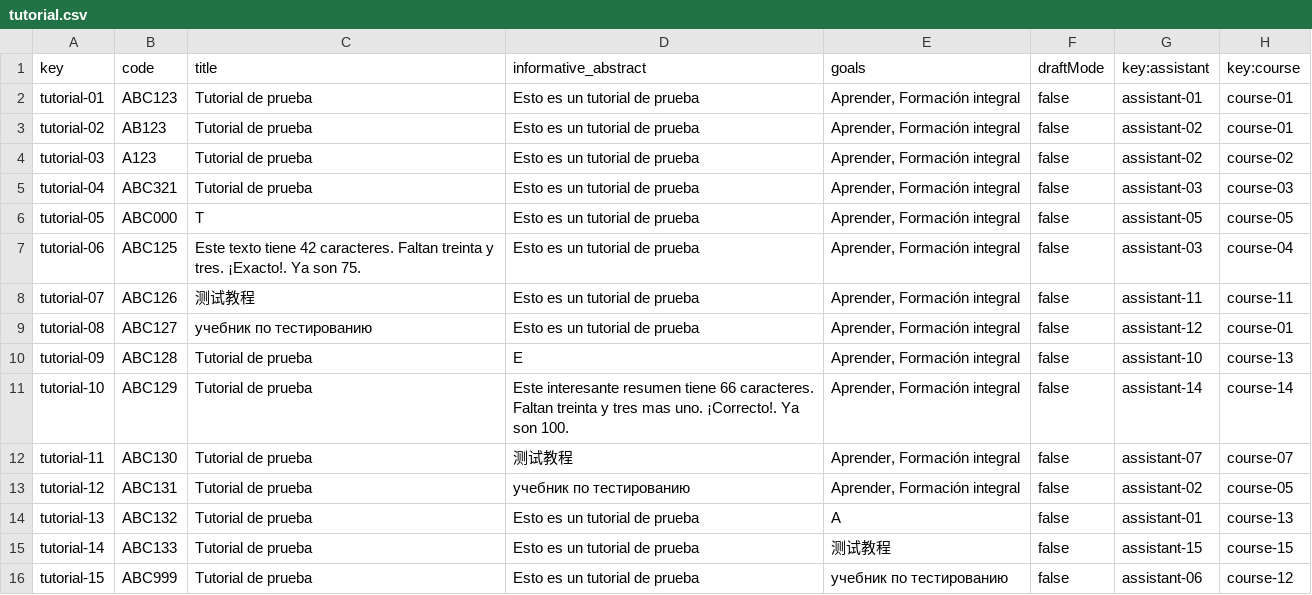
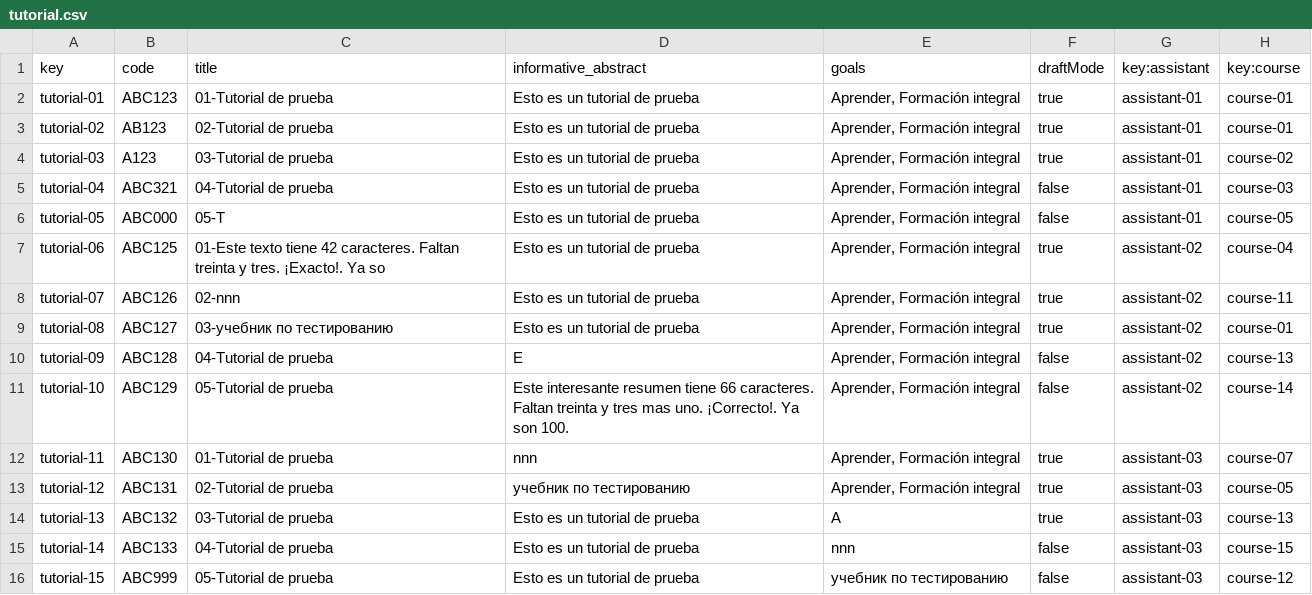
Before and after one commit to alejandromd/Acme-L3-D02, a CSV file: src/main/webapp/WEB-INF/resources/sample-data/tutorial.csv, drawn as a sheet.

Commit message:
Feat: Add Tutorial test implementation and data

```diff
--- a/src/main/webapp/WEB-INF/resources/sample-data/tutorial.csv
+++ b/src/main/webapp/WEB-INF/resources/sample-data/tutorial.csv
@@ -1,16 +1,16 @@
 key,code,title,informative_abstract,goals,draftMode,key:assistant,key:course
-tutorial-01,ABC123,Tutorial de prueba,Esto es un tutorial de prueba,"Aprender, Formación integral",false,assistant-01,course-01
-tutorial-02,AB123,Tutorial de prueba,Esto es un tutorial de prueba,"Aprender, Formación integral",false,assistant-02,course-01
-tutorial-03,A123,Tutorial de prueba,Esto es un tutorial de prueba,"Aprender, Formación integral",false,assistant-02,course-02
-tutorial-04,ABC321,Tutorial de prueba,Esto es un tutorial de prueba,"Aprender, Formación integral",false,assistant-03,course-03
-tutorial-05,ABC000,T,Esto es un tutorial de prueba,"Aprender, Formación integral",false,assistant-05,course-05
-tutorial-06,ABC125,Este texto tiene 42 caracteres. Faltan treinta y tres. ¡Exacto!. Ya son 75.,Esto es un tutorial de prueba,"Aprender, Formación integral",false,assistant-03,course-04
-tutorial-07,ABC126,测试教程,Esto es un tutorial de prueba,"Aprender, Formación integral",false,assistant-11,course-11
-tutorial-08,ABC127,учебник по тестированию,Esto es un tutorial de prueba,"Aprender, Formación integral",false,assistant-12,course-01
-tutorial-09,ABC128,Tutorial de prueba,E,"Aprender, Formación integral",false,assistant-10,course-13
-tutorial-10,ABC129,Tutorial de prueba,Este interesante resumen tiene 66 caracteres. Faltan treinta y tres mas uno. ¡Correcto!. Ya son 100.,"Aprender, Formación integral",false,assistant-14,course-14
-tutorial-11,ABC130,Tutorial de prueba,测试教程,"Aprender, Formación integral",false,assistant-07,course-07
-tutorial-12,ABC131,Tutorial de prueba,учебник по тестированию,"Aprender, Formación integral",false,assistant-02,course-05
-tutorial-13,ABC132,Tutorial de prueba,Esto es un tutorial de prueba,A,false,assistant-01,course-13
-tutorial-14,ABC133,Tutorial de prueba,Esto es un tutorial de prueba,测试教程,false,assistant-15,course-15
-tutorial-15,ABC999,Tutorial de prueba,Esto es un tutorial de prueba,учебник по тестированию,false,assistant-06,course-12
+tutorial-01,ABC123,01-Tutorial de prueba,Esto es un tutorial de prueba,"Aprender, Formación integral",true,assistant-01,course-01
+tutorial-02,AB123,02-Tutorial de prueba,Esto es un tutorial de prueba,"Aprender, Formación integral",true,assistant-01,course-01
+tutorial-03,A123,03-Tutorial de prueba,Esto es un tutorial de prueba,"Aprender, Formación integral",true,assistant-01,course-02
+tutorial-04,ABC321,04-Tutorial de prueba,Esto es un tutorial de prueba,"Aprender, Formación integral",false,assistant-01,course-03
+tutorial-05,ABC000,05-T,Esto es un tutorial de prueba,"Aprender, Formación integral",false,assistant-01,course-05
+tutorial-06,ABC125,01-Este texto tiene 42 caracteres. Faltan treinta y tres. ¡Exacto!. Ya so,Esto es un tutorial de prueba,"Aprender, Formación integral",true,assistant-02,course-04
+tutorial-07,ABC126,02-nnn,Esto es un tutorial de prueba,"Aprender, Formación integral",true,assistant-02,course-11
+tutorial-08,ABC127,03-учебник по тестированию,Esto es un tutorial de prueba,"Aprender, Formación integral",true,assistant-02,course-01
+tutorial-09,ABC128,04-Tutorial de prueba,E,"Aprender, Formación integral",false,assistant-02,course-13
+tutorial-10,ABC129,05-Tutorial de prueba,Este interesante resumen tiene 66 caracteres. Faltan treinta y tres mas uno. ¡Correcto!. Ya son 100.,"Aprender, Formación integral",false,assistant-02,course-14
+tutorial-11,ABC130,01-Tutorial de prueba,nnn,"Aprender, Formación integral",true,assistant-03,course-07
+tutorial-12,ABC131,02-Tutorial de prueba,учебник по тестированию,"Aprender, Formación integral",true,assistant-03,course-05
+tutorial-13,ABC132,03-Tutorial de prueba,Esto es un tutorial de prueba,A,true,assistant-03,course-13
+tutorial-14,ABC133,04-Tutorial de prueba,Esto es un tutorial de prueba,nnn,false,assistant-03,course-15
+tutorial-15,ABC999,05-Tutorial de prueba,Esto es un tutorial de prueba,учебник по тестированию,false,assistant-03,course-12
```
Also changed, not shown: src/main/webapp/WEB-INF/resources/sample-data/tutorial-session.csv, 14 other files.
